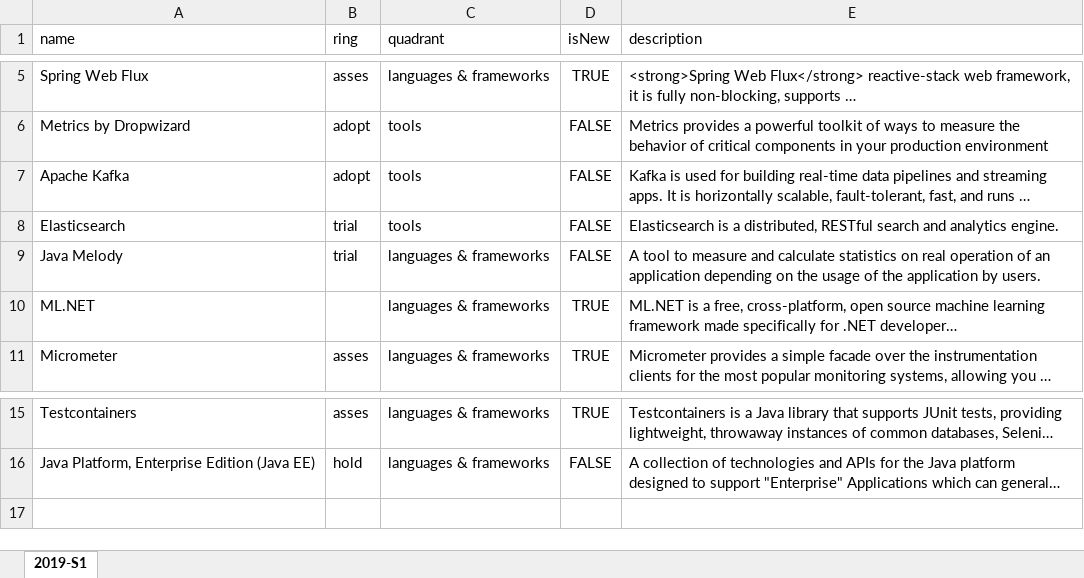
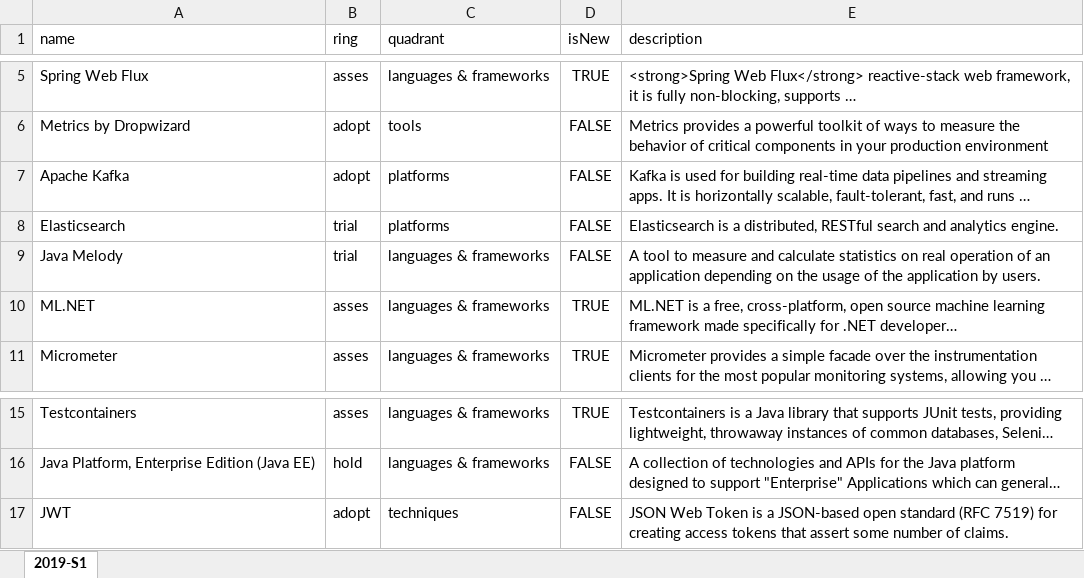
Before and after one commit to Mitrais/build-your-own-radar, an Excel workbook: radar.xlsx, sheet 2019-S1, drawn as a sheet; only a part is shown, gaps mark what is left out; long unchanged cells end in …; values as stored, in another font and other column widths than the file's, no borders; the diff names each change by its address in the sheet, - before the commit and + after, or states it on an @@ line.

Commit message:
Update radar for S1 2019

```diff
--- a/radar.xlsx (sheet 2019-S1)
+++ b/radar.xlsx (sheet 2019-S1)
-C7:C8 (quadrant): tools
+C7:C8 (quadrant): platforms
-B10 (ring): (empty)
+B10 (ring): asses
+row 17: JWT | adopt | techniques | FALSE | JSON Web Token is a JSON-based open standard (RFC 7519) for creating access tokens that assert some number of claims.
```
